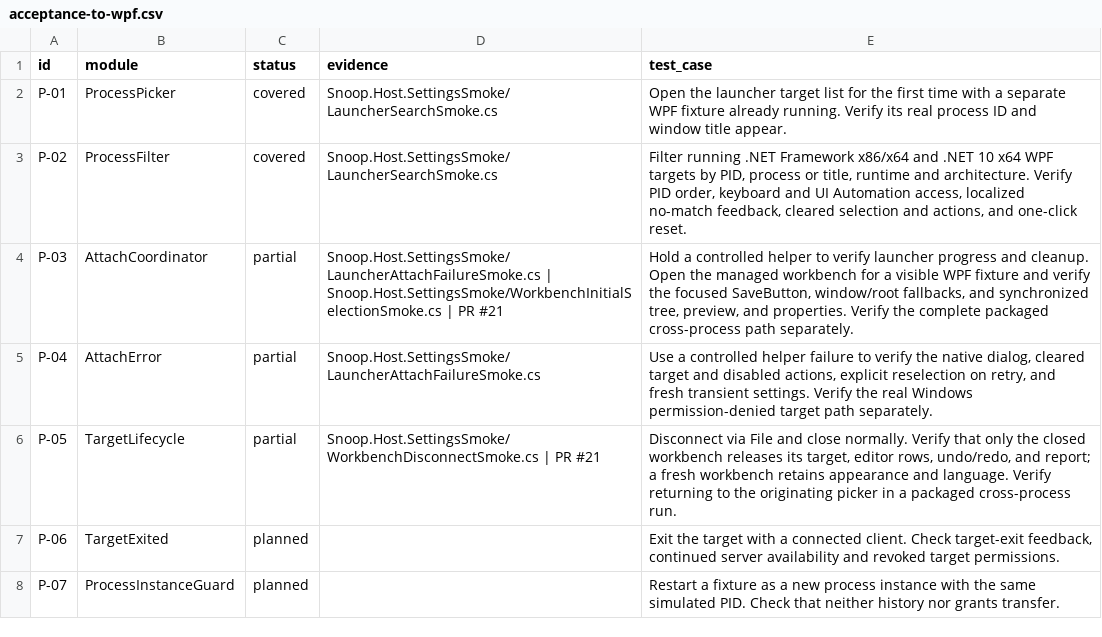
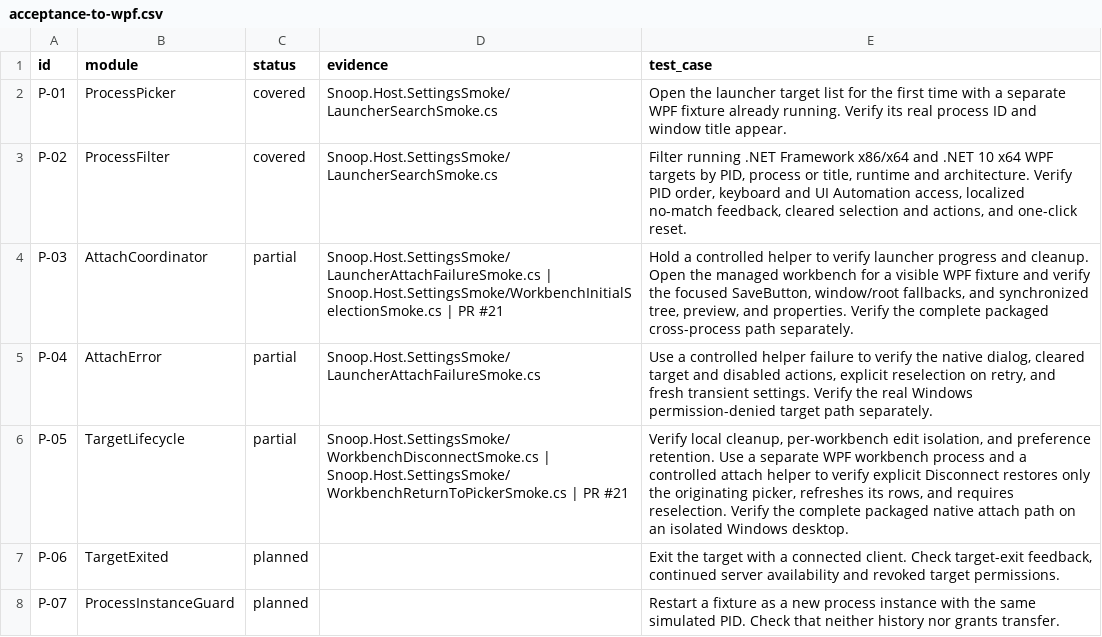
Before and after one commit to finisitineris/Snoop-Next, a CSV file: docs/next/traceability/acceptance-to-wpf.csv, drawn as a sheet; only a part is shown.

Commit message:
Return to the originating picker on disconnect

```diff
--- a/docs/next/traceability/acceptance-to-wpf.csv
+++ b/docs/next/traceability/acceptance-to-wpf.csv
@@ -5,3 +5,3 @@ P-03,AttachCoordinator,partial,Snoop.Host.SettingsSmoke/LauncherAttachFailureSmo
 P-04,AttachError,partial,Snoop.Host.SettingsSmoke/LauncherAttachFailureSmoke.cs,"Use a controlled helper failure to verify the native dialog, cleared target and disabled actions, explicit reselection on retry, and fresh transient settings. Verify the real Windows permission-denied target path separately."
-P-05,TargetLifecycle,partial,Snoop.Host.SettingsSmoke/WorkbenchDisconnectSmoke.cs | PR #21,"Disconnect via File and close normally. Verify that only the closed workbench releases its target, editor rows, undo/redo, and report; a fresh workbench retains appearance and language. Verify returning to the originating picker in a packaged cross-process run."
+P-05,TargetLifecycle,partial,Snoop.Host.SettingsSmoke/WorkbenchDisconnectSmoke.cs | Snoop.Host.SettingsSmoke/WorkbenchReturnToPickerSmoke.cs | PR #21,"Verify local cleanup, per-workbench edit isolation, and preference retention. Use a separate WPF workbench process and a controlled attach helper to verify explicit Disconnect restores only the originating picker, refreshes its rows, and requires reselection. Verify the complete packaged native attach path on an isolated Windows desktop."
 P-06,TargetExited,planned,,"Exit the target with a connected client. Check target-exit feedback, continued server availability and revoked target permissions."
```
Also changed, not shown: 11 other files.
